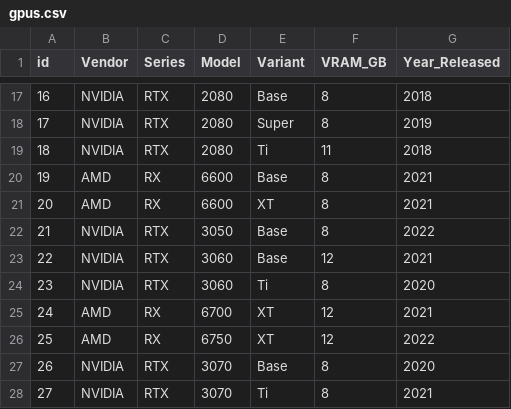
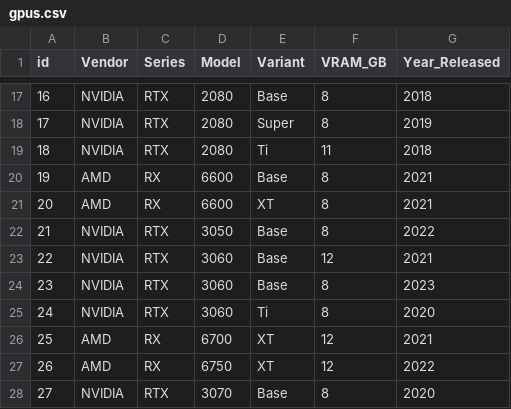
Before and after one commit to denwitha4/PCToolMVP, a CSV file: static/data/gpus.csv, drawn as a sheet; only a part is shown, gaps mark what is left out; the shorter side is filled out with more unchanged rows; addresses are those after the commit; the diff names each change by its address in the sheet, - before the commit and + after, or states it on an @@ line.

```diff
--- a/static/data/gpus.csv
+++ b/static/data/gpus.csv
+row 24: 23 | NVIDIA | RTX | 3060 | Base | 8 | 2023
@@ column A (id) renumbered between rows 25 and 69 @@
```
Also changed, not shown: 3 other files.
